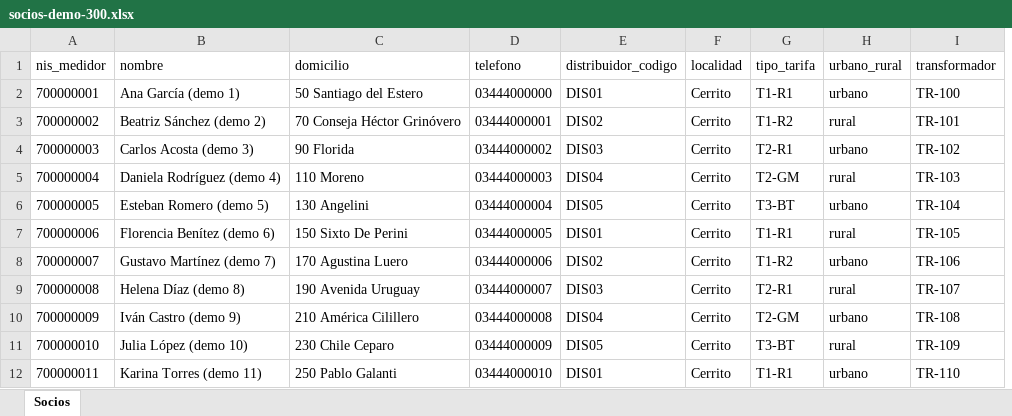
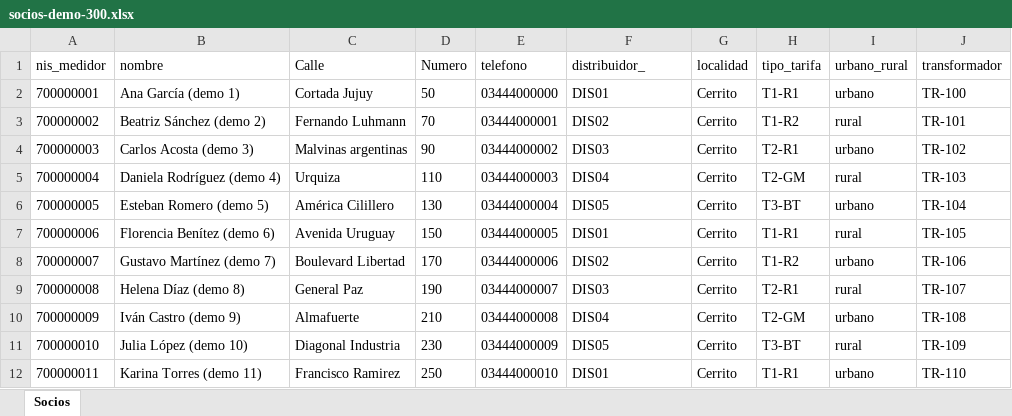
Before and after one commit to LEAVERA77/Pedidos-Manteniemiento-Android, an Excel workbook: app/src/main/assets/ejemplos/socios-demo-300.xlsx, sheet Socios, drawn as a sheet; only a part is shown; values as stored, in another font and other column widths than the file's, no borders; removed rows and columns are numbered as before the commit, all else as after; the diff names each change by its address in the sheet, - before the commit and + after, or states it on an @@ line.

Commit message:
Socios: columnas calle y numero en Neon, import Excel y UI
- socios_catalogo: calle, numero; migracion desde domicilio; domicilio sigue como texto completo al importar.

- Tab admin: columnas Calle y Nº; checkbox vaciar catalogo antes de importar.

- Excel demo y generador: Calle, Numero, distribuidor_.

made by: LEAVERA77

```diff
--- a/app/src/main/assets/ejemplos/socios-demo-300.xlsx (sheet Socios)
+++ b/app/src/main/assets/ejemplos/socios-demo-300.xlsx (sheet Socios)
-column C (domicilio), rows 2-12: 50 Santiago del Estero | 70 Conseja Héctor Grinóvero | 90 Florida | 110 Moreno | 130 Angelini | 150 Sixto De Perini | 170 Agustina Luero | 190 Avenida Uruguay | 210 América Cilillero | 230 Chile Ceparo | 250 Pablo Galanti
+column C (Calle), rows 2-12: Cortada Jujuy | Fernando Luhmann | Malvinas argentinas | Urquiza | América Cilillero | Avenida Uruguay | Boulevard Libertad | General Paz | Almafuerte | Diagonal Industria | Francisco Ramirez
+column D (Numero), rows 2-12: 50 | 70 | 90 | 110 | 130 | 150 | 170 | 190 | 210 | 230 | 250
-F1: distribuidor_codigo
+F1: distribuidor_
```
Also changed, not shown: 6 other files.
